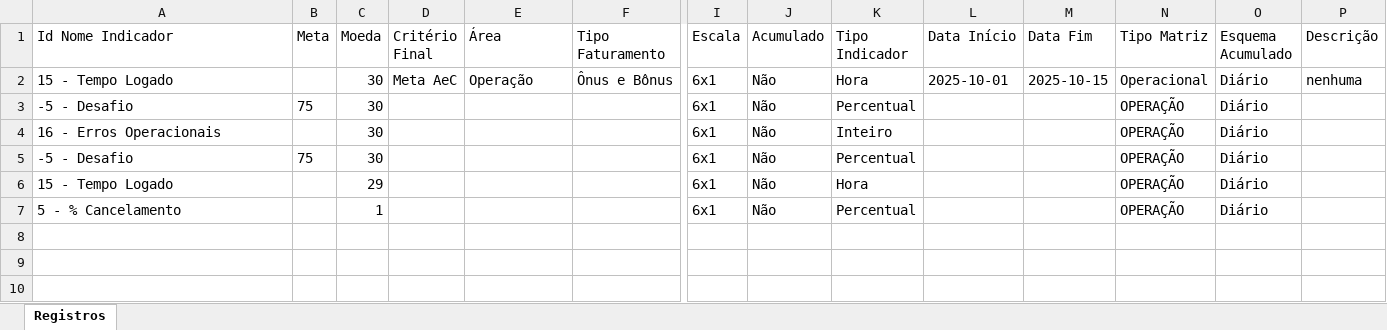
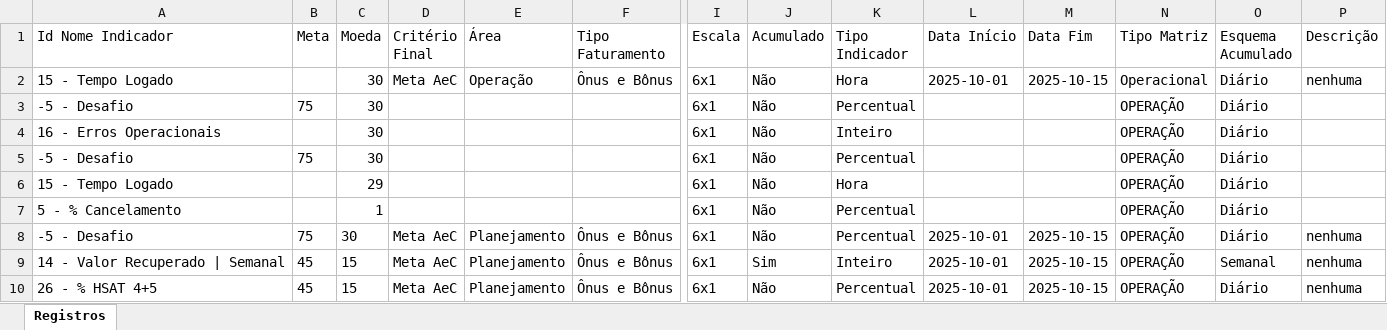
Before and after one commit to Gustavo-sh/Projeto_Matriz_AeC, an Excel workbook: registros.xlsx, sheet Registros, drawn as a sheet; only a part is shown, gaps mark what is left out; values as stored, in another font and other column widths than the file's, no borders; rows hold the shown columns only; the diff names each change by its address in the sheet, - before the commit and + after, or states it on an @@ line.

```diff
--- a/registros.xlsx (sheet Registros)
+++ b/registros.xlsx (sheet Registros)
+row 8: -5 - Desafio | 75 | 30 | Meta AeC | Planejamento | Ônus e Bônus | 6x1 | Não | Percentual | 2025-10-01 | 2025-10-15 | OPERAÇÃO | Diário | nenhuma
+row 9: 14 - Valor Recuperado | Semanal | 45 | 15 | Meta AeC | Planejamento | Ônus e Bônus | 6x1 | Sim | Inteiro | 2025-10-01 | 2025-10-15 | OPERAÇÃO | Semanal | nenhuma
+row 10: 26 - % HSAT 4+5 | 45 | 15 | Meta AeC | Planejamento | Ônus e Bônus | 6x1 | Não | Percentual | 2025-10-01 | 2025-10-15 | OPERAÇÃO | Diário | nenhuma
```
Also changed, not shown: 9 other files.
